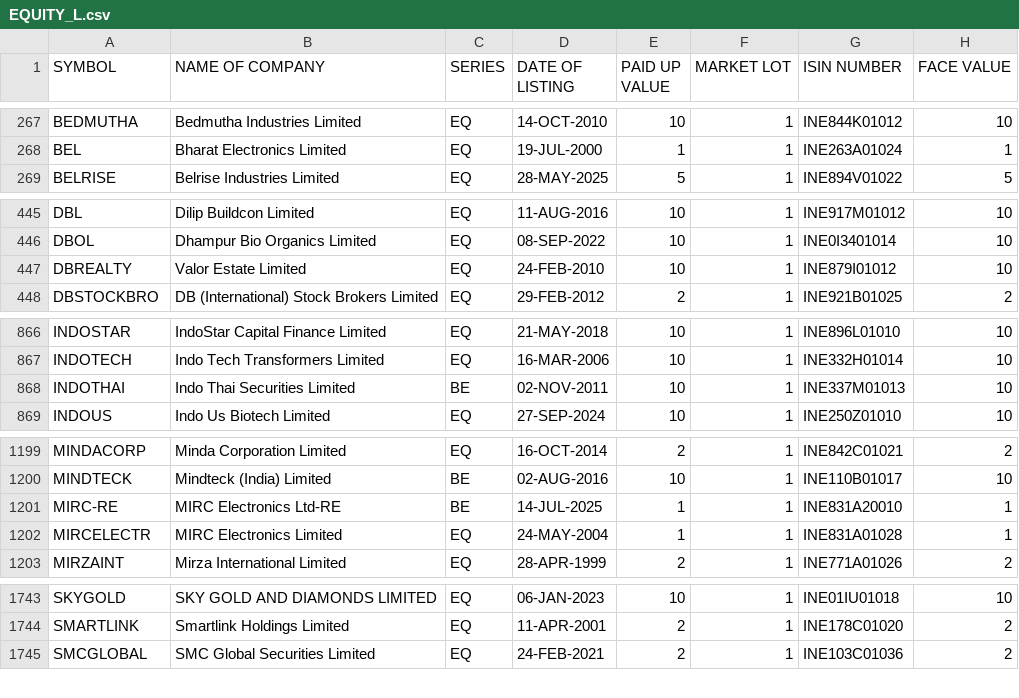
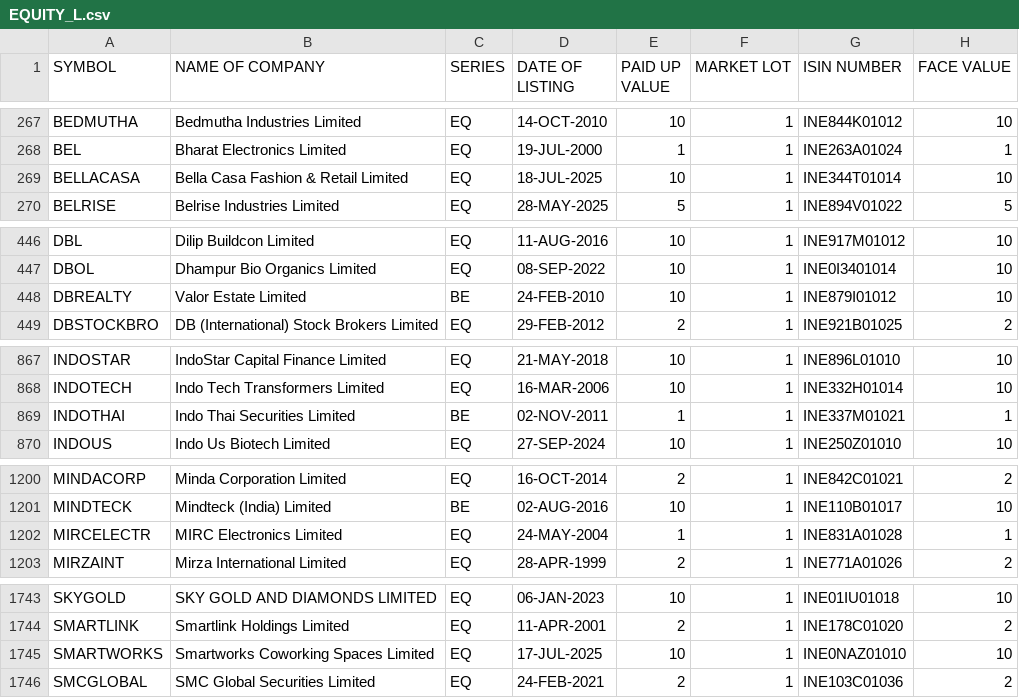
Before and after one commit to parthindia47/scan360, a CSV file: stock_info/input/EQUITY_L.csv, drawn as a sheet; only a part is shown, gaps mark what is left out; the diff covers the shown part only.

```diff
--- a/stock_info/input/EQUITY_L.csv
+++ b/stock_info/input/EQUITY_L.csv
@@ -268,2 +268,3 @@ BEDMUTHA,Bedmutha Industries Limited,EQ,14-OCT-2010,10,1,INE844K01012,10
 BEL,Bharat Electronics Limited,EQ,19-JUL-2000,1,1,INE263A01024,1
+BELLACASA,Bella Casa Fashion & Retail Limited,EQ,18-JUL-2025,10,1,INE344T01014,10
 BELRISE,Belrise Industries Limited,EQ,28-MAY-2025,5,1,INE894V01022,5
@@ -446,3 +447,3 @@ DBL,Dilip Buildcon Limited,EQ,11-AUG-2016,10,1,INE917M01012,10
 DBOL,Dhampur Bio Organics Limited,EQ,08-SEP-2022,10,1,INE0I3401014,10
-DBREALTY,Valor Estate Limited,EQ,24-FEB-2010,10,1,INE879I01012,10
+DBREALTY,Valor Estate Limited,BE,24-FEB-2010,10,1,INE879I01012,10
 DBSTOCKBRO,DB (International) Stock Brokers Limited,EQ,29-FEB-2012,2,1,INE921B01025,2
@@ -867,3 +868,3 @@ INDOSTAR,IndoStar Capital Finance Limited,EQ,21-MAY-2018,10,1,INE896L01010,10
 INDOTECH,Indo Tech Transformers Limited,EQ,16-MAR-2006,10,1,INE332H01014,10
-INDOTHAI,Indo Thai Securities Limited,BE,02-NOV-2011,10,1,INE337M01013,10
+INDOTHAI,Indo Thai Securities Limited,BE,02-NOV-2011,1,1,INE337M01021,1
 INDOUS,Indo Us Biotech Limited,EQ,27-SEP-2024,10,1,INE250Z01010,10
@@ -1200,3 +1201,2 @@ MINDACORP,Minda Corporation Limited,EQ,16-OCT-2014,2,1,INE842C01021,2
 MINDTECK,Mindteck (India) Limited,BE,02-AUG-2016,10,1,INE110B01017,10
-MIRC-RE,MIRC Electronics Ltd-RE,BE,14-JUL-2025,1,1,INE831A20010,1
 MIRCELECTR,MIRC Electronics Limited,EQ,24-MAY-2004,1,1,INE831A01028,1
@@ -1744,2 +1744,3 @@ SKYGOLD,SKY GOLD AND DIAMONDS LIMITED,EQ,06-JAN-2023,10,1,INE01IU01018,10
 SMARTLINK,Smartlink Holdings Limited,EQ,11-APR-2001,2,1,INE178C01020,2
+SMARTWORKS,Smartworks Coworking Spaces Limited,EQ,17-JUL-2025,10,1,INE0NAZ01010,10
 SMCGLOBAL,SMC Global Securities Limited,EQ,24-FEB-2021,2,1,INE103C01036,2
```
Also changed, not shown: 4 edited cells elsewhere in this file, stock_charts/20MICRONS.csv, stock_charts/21STCENMGM.csv, 10 other files.
